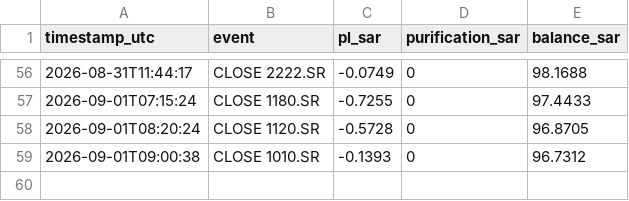
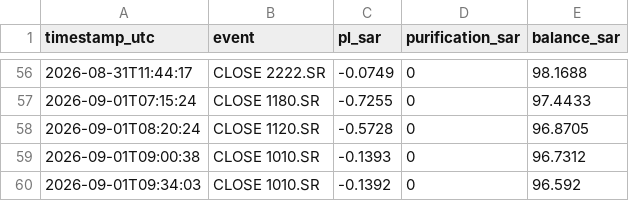
Before and after one commit to dawajund-1/intraday-sar-tracker, a CSV file: data-sa/portfolio_history.csv, drawn as a sheet; only a part is shown, gaps mark what is left out; the diff names each change by its address in the sheet, - before the commit and + after, or states it on an @@ line.

```diff
--- a/data-sa/portfolio_history.csv
+++ b/data-sa/portfolio_history.csv
+row 60: 2026-09-01T09:34:03 | CLOSE 1010.SR | -0.1392 | 0 | 96.592
```
Also changed, not shown: data-sa/paper_trades.csv, 3 other files.
